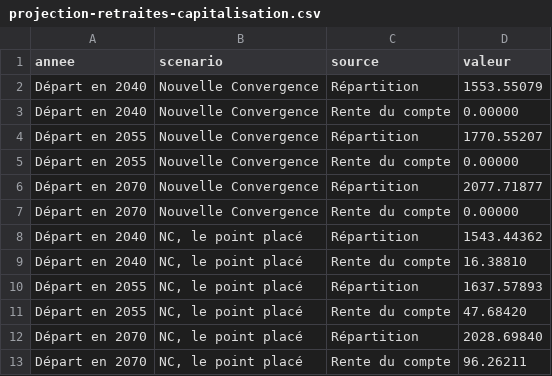
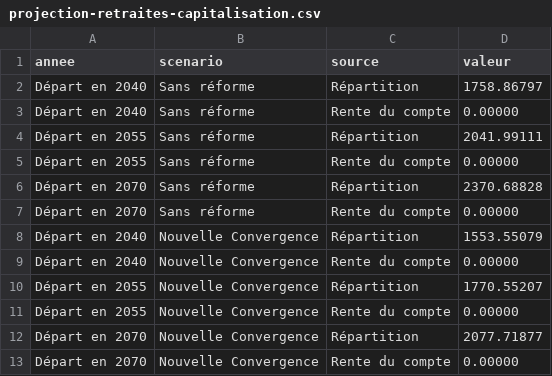
Before and after one commit to nouvelle-convergence/programme, a CSV file: projections/projection-retraites-capitalisation.csv, drawn as a sheet; only a part is shown; the shorter side is filled out with more unchanged rows; the diff names each change by its address in the sheet, - before the commit and + after, or states it on an @@ line.

```diff
--- a/projections/projection-retraites-capitalisation.csv
+++ b/projections/projection-retraites-capitalisation.csv
+row 2: Départ en 2040 | Sans réforme | Répartition | 1758.86797
+row 3: Départ en 2040 | Sans réforme | Rente du compte | 0.00000
+row 4: Départ en 2055 | Sans réforme | Répartition | 2041.99111
+row 5: Départ en 2055 | Sans réforme | Rente du compte | 0.00000
+row 6: Départ en 2070 | Sans réforme | Répartition | 2370.68828
+row 7: Départ en 2070 | Sans réforme | Rente du compte | 0.00000
```
Also changed, not shown: 3 other files.
